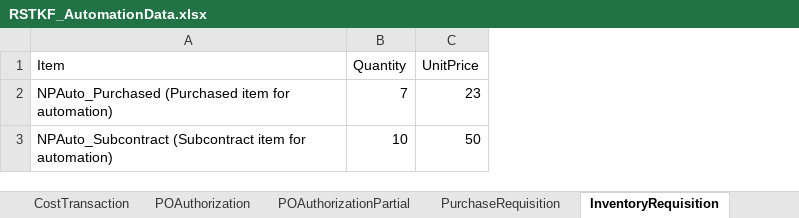
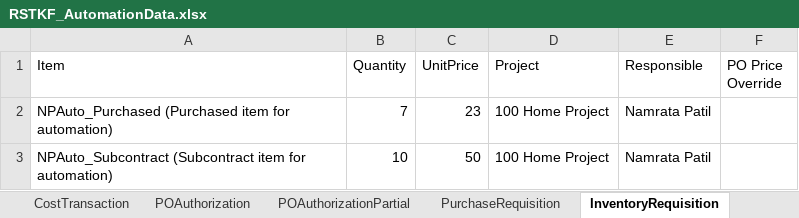
Before and after one commit to msuryawanshi20/rstk_PROVAR-COPADO, an Excel workbook: templates/RSTKF_AutomationData.xlsx, sheet InventoryRequisition, drawn as a sheet; values as stored, in another font and other column widths than the file's, no borders; the diff names each change by its address in the sheet, - before the commit and + after, or states it on an @@ line.

```diff
--- a/templates/RSTKF_AutomationData.xlsx (sheet InventoryRequisition)
+++ b/templates/RSTKF_AutomationData.xlsx (sheet InventoryRequisition)
+column D (Project), rows 2-3: 100 Home Project | 100 Home Project
+column E (Responsible), rows 2-3: Namrata Patil | Namrata Patil
+column F (PO Price Override), empty
```
Also changed, not shown: sheet POReceipt, other sheet tabs, 27 other files.
